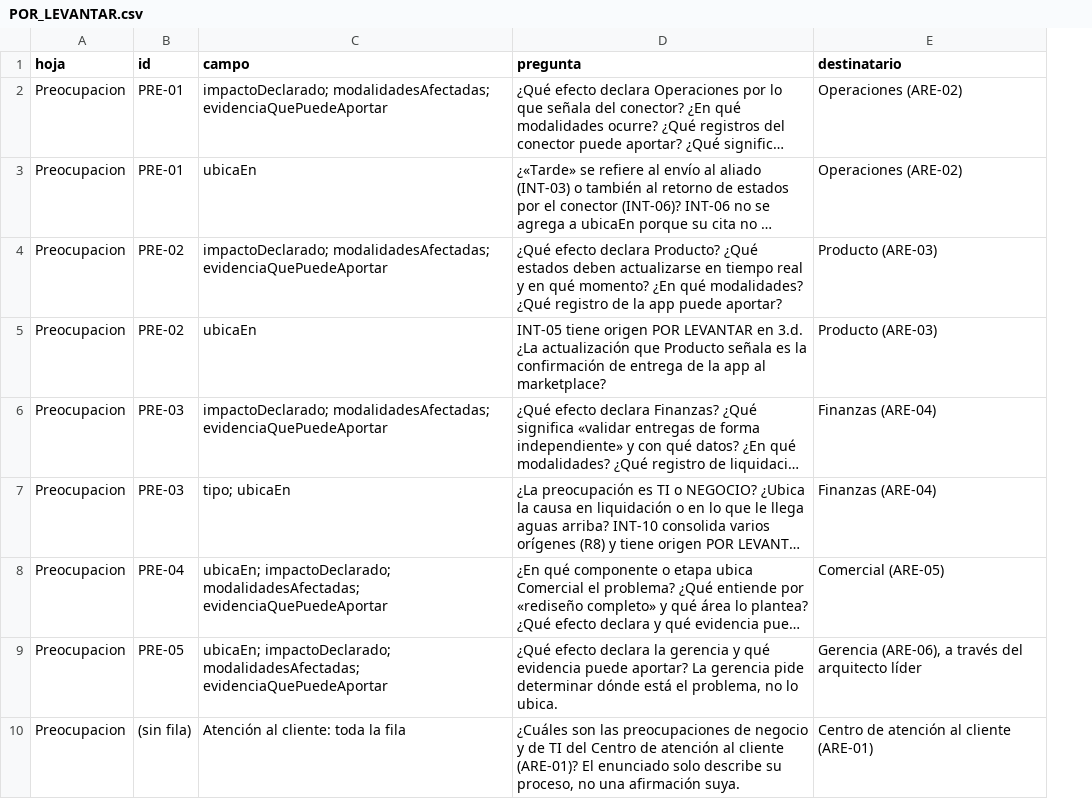
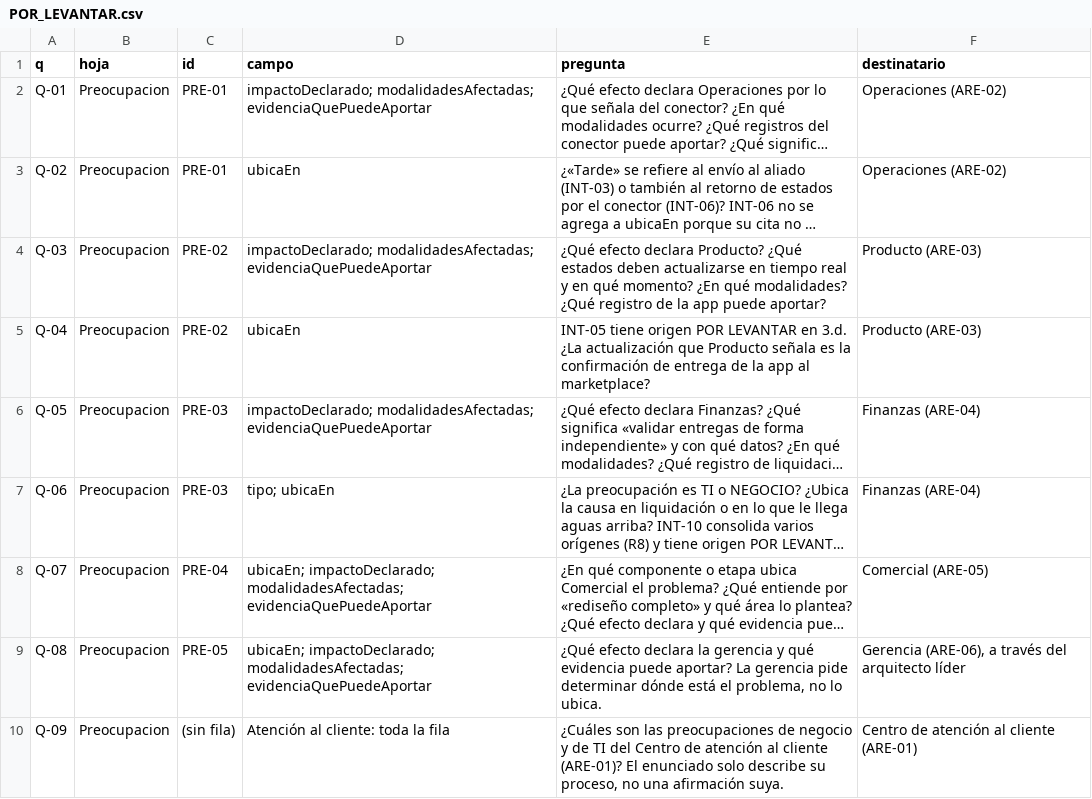
Before and after one commit to db-unicode/investigacion-app, a CSV file: artefactos/3e_preocupaciones/csv/POR_LEVANTAR.csv, drawn as a sheet; only a part is shown; long unchanged cells end in …; the diff names each change by its address in the sheet, - before the commit and + after, or states it on an @@ line.

```diff
--- a/artefactos/3e_preocupaciones/csv/POR_LEVANTAR.csv
+++ b/artefactos/3e_preocupaciones/csv/POR_LEVANTAR.csv
+column A (q), rows 2-10: Q-01 | Q-02 | Q-03 | Q-04 | Q-05 | Q-06 | Q-07 | Q-08 | Q-09
```
Also changed, not shown: artefactos/3e_preocupaciones/csv/Preocupacion.csv, 21 other files.
